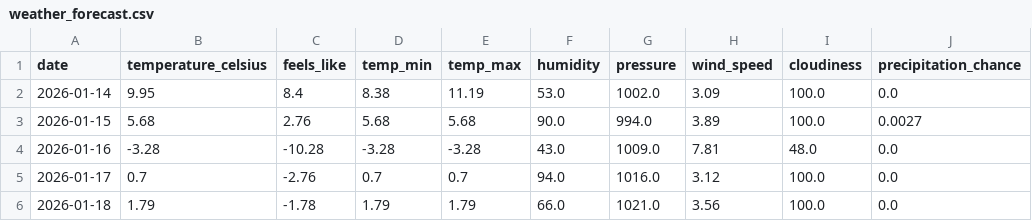
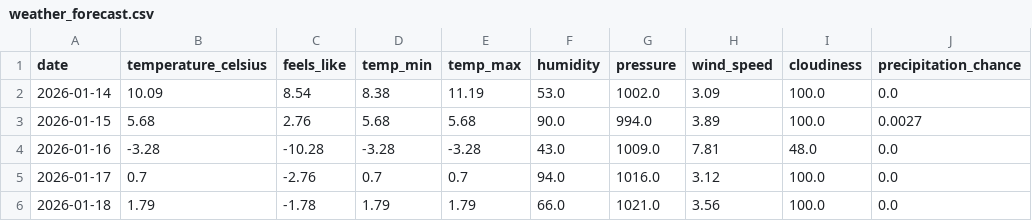
Before and after one commit to samantha0820/weather-event-etl, a CSV file: output/weather_forecast.csv, drawn as a sheet; only a part is shown; the diff names each change by its address in the sheet, - before the commit and + after, or states it on an @@ line.

Commit message:
Auto-upload: output/weather_forecast.csv

```diff
--- a/output/weather_forecast.csv
+++ b/output/weather_forecast.csv
-B2 (temperature_celsius): 9.95
+B2 (temperature_celsius): 10.09
-C2 (feels_like): 8.4
+C2 (feels_like): 8.54
```
